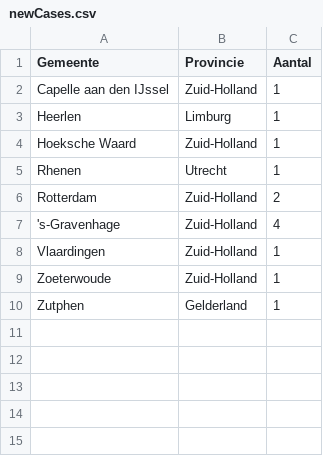
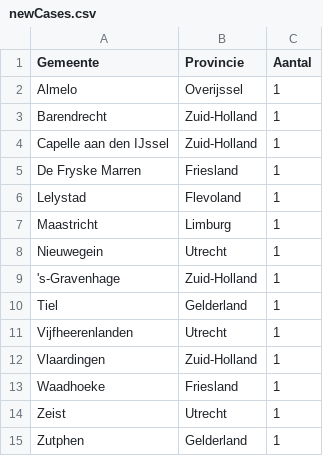
Before and after one commit to seriousme/ncov-stats, a CSV file: results/newCases.csv, drawn as a sheet.

```diff
--- a/results/newCases.csv
+++ b/results/newCases.csv
@@ -1,10 +1,15 @@
 Gemeente,Provincie,Aantal
+Almelo,Overijssel,1
+Barendrecht,Zuid-Holland,1
 Capelle aan den IJssel,Zuid-Holland,1
-Heerlen,Limburg,1
-Hoeksche Waard,Zuid-Holland,1
-Rhenen,Utrecht,1
-Rotterdam,Zuid-Holland,2
-'s-Gravenhage,Zuid-Holland,4
+De Fryske Marren,Friesland,1
+Lelystad,Flevoland,1
+Maastricht,Limburg,1
+Nieuwegein,Utrecht,1
+'s-Gravenhage,Zuid-Holland,1
+Tiel,Gelderland,1
+Vijfheerenlanden,Utrecht,1
 Vlaardingen,Zuid-Holland,1
-Zoeterwoude,Zuid-Holland,1
+Waadhoeke,Friesland,1
+Zeist,Utrecht,1
 Zutphen,Gelderland,1
```
Also changed, not shown: results/numbersPerProvince.csv, results/placesPerProvince.csv, 16 other files.
